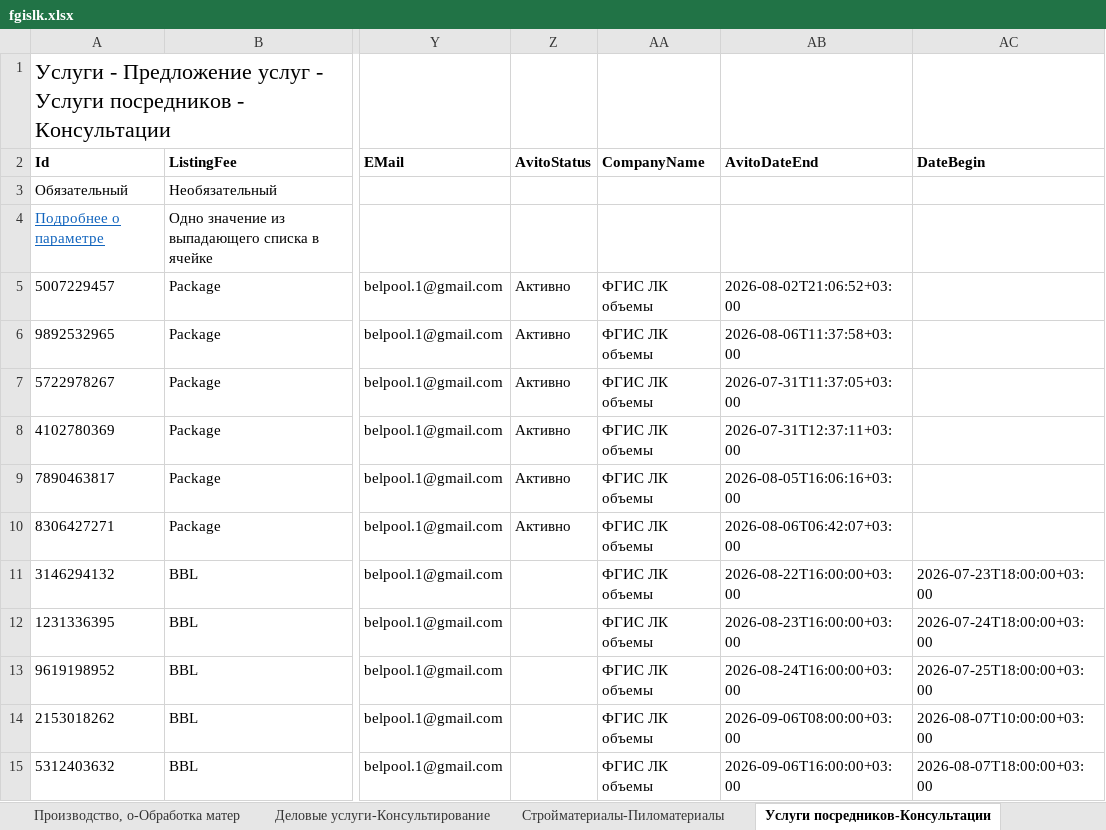
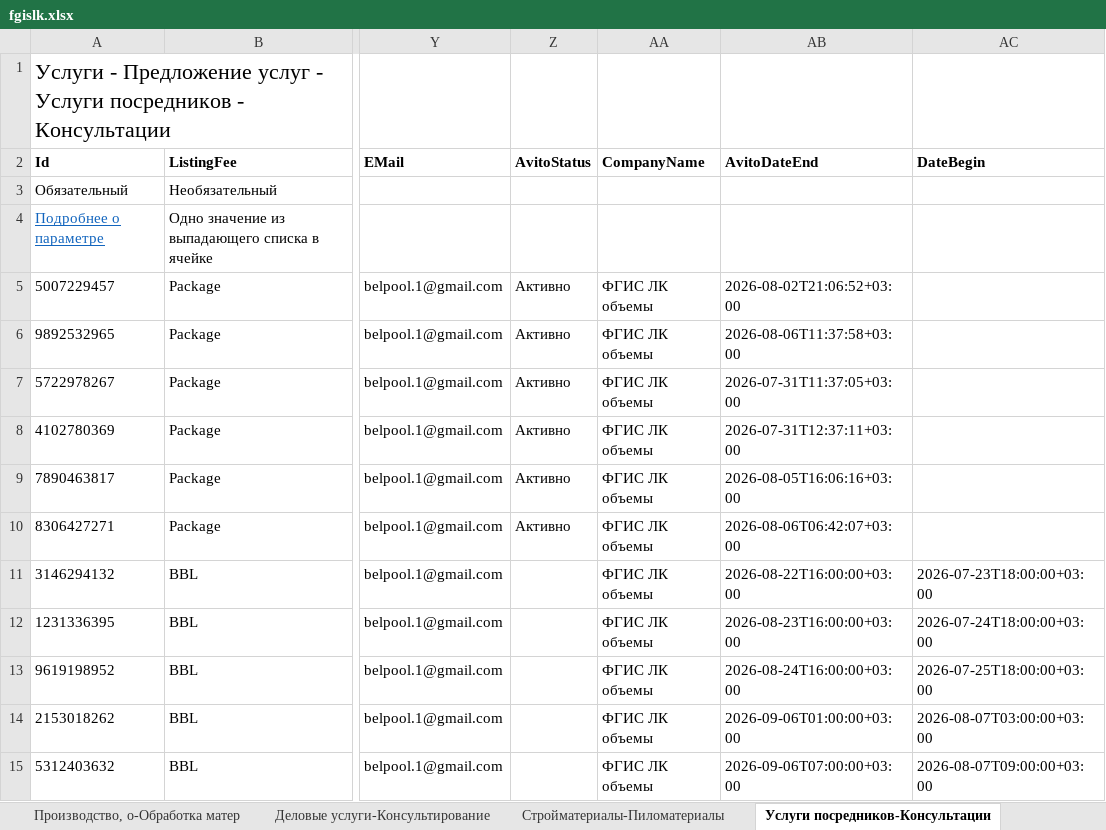
Before and after one commit to Harmageddon14/avito-feeds, an Excel workbook: fgislk.xlsx, sheet Услуги посредников-Консультации, drawn as a sheet; only a part is shown, gaps mark what is left out; values as stored, in another font and other column widths than the file's, no borders; the diff names each change by its address in the sheet, - before the commit and + after, or states it on an @@ line.

```diff
--- a/fgislk.xlsx (sheet Услуги посредников-Консультации)
+++ b/fgislk.xlsx (sheet Услуги посредников-Консультации)
-AB14 (AvitoDateEnd): 2026-09-06T08:00:00+03:00
+AB14 (AvitoDateEnd): 2026-09-06T01:00:00+03:00
-AC14 (DateBegin): 2026-08-07T10:00:00+03:00
+AC14 (DateBegin): 2026-08-07T03:00:00+03:00
-AB15 (AvitoDateEnd): 2026-09-06T16:00:00+03:00
+AB15 (AvitoDateEnd): 2026-09-06T07:00:00+03:00
-AC15 (DateBegin): 2026-08-07T18:00:00+03:00
+AC15 (DateBegin): 2026-08-07T09:00:00+03:00
```
Also changed, not shown: sheet Стройматериалы-Пиломатериалы, sheet Деловые услуги-Консультирование.
